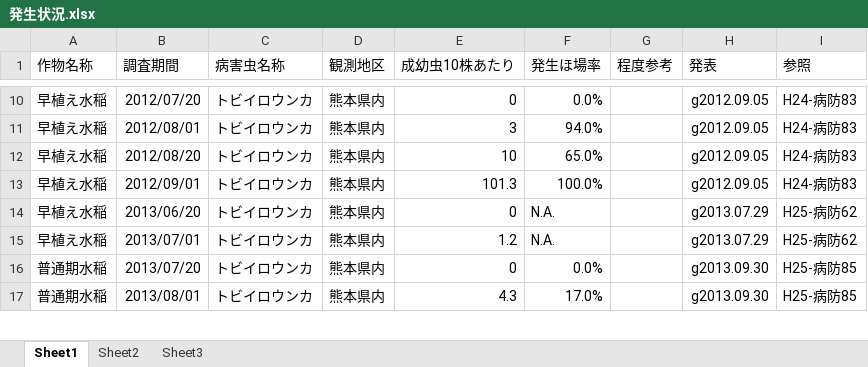
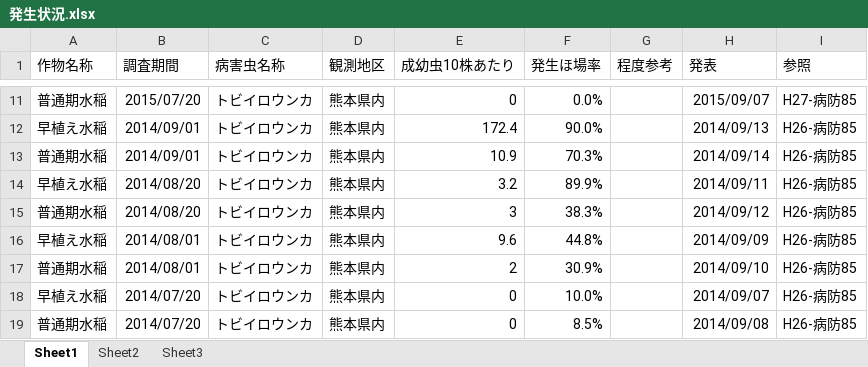
Before and after one commit to una1veritas/Agritech, an Excel workbook: 発生状況.xlsx, sheet Sheet1, drawn as a sheet; only a part is shown, gaps mark what is left out; values as stored, in another font and other column widths than the file's, no borders; removed rows and columns are numbered as before the commit, all else as after; the diff covers the shown part only; the diff names each change by its address in the sheet, - before the commit and + after, or states it on an @@ line.

```diff
--- a/発生状況.xlsx (sheet Sheet1)
+++ b/発生状況.xlsx (sheet Sheet1)
-A11 (作物名称): 早植え水稲
+A11 (作物名称): 普通期水稲
-B11 (調査期間): 2012/07/20
+B11 (調査期間): 2015/07/20
-H11 (発表): g2012.09.05
+H11 (発表): 2015/09/07
-I11 (参照): H24-病防83
+I11 (参照): H27-病防85
-B12 (調査期間): 2012/08/01
+B12 (調査期間): 2014/09/01
-E12 (成幼虫10株あたり): 3
+E12 (成幼虫10株あたり): 172.4
-F12 (発生ほ場率): 94.0%
+F12 (発生ほ場率): 90.0%
-H12 (発表): g2012.09.05
+H12 (発表): 2014/09/13
-I12 (参照): H24-病防83
+I12 (参照): H26-病防85
+row 13: 普通期水稲 | 2014/09/01 | トビイロウンカ | 熊本県内 | 10.9 | 70.3% |  | 2014/09/14 | H26-病防85
-B14 (調査期間): 2012/08/20
+B14 (調査期間): 2014/08/20
-E14 (成幼虫10株あたり): 10
+E14 (成幼虫10株あたり): 3.2
-F14 (発生ほ場率): 65.0%
+F14 (発生ほ場率): 89.9%
-H14 (発表): g2012.09.05
+H14 (発表): 2014/09/11
-I14 (参照): H24-病防83
+I14 (参照): H26-病防85
+row 15: 普通期水稲 | 2014/08/20 | トビイロウンカ | 熊本県内 | 3 | 38.3% |  | 2014/09/12 | H26-病防85
-B16 (調査期間): 2012/09/01
+B16 (調査期間): 2014/08/01
-E16 (成幼虫10株あたり): 101.3
+E16 (成幼虫10株あたり): 9.6
-F16 (発生ほ場率): 100.0%
+F16 (発生ほ場率): 44.8%
-H16 (発表): g2012.09.05
+H16 (発表): 2014/09/09
-I16 (参照): H24-病防83
+I16 (参照): H26-病防85
+row 17: 普通期水稲 | 2014/08/01 | トビイロウンカ | 熊本県内 | 2 | 30.9% |  | 2014/09/10 | H26-病防85
-B18 (調査期間): 2013/06/20
+B18 (調査期間): 2014/07/20
-F18 (発生ほ場率): N.A.
+F18 (発生ほ場率): 10.0%
-H18 (発表): g2013.07.29
+H18 (発表): 2014/09/07
-I18 (参照): H25-病防62
+I18 (参照): H26-病防85
-row 15: 早植え水稲 | 2013/07/01 | トビイロウンカ | 熊本県内 | 1.2 | N.A. |  | g2013.07.29 | H25-病防62
-B19 (調査期間): 2013/07/20
+B19 (調査期間): 2014/07/20
-F19 (発生ほ場率): 0.0%
+F19 (発生ほ場率): 8.5%
-H19 (発表): g2013.09.30
+H19 (発表): 2014/09/08
-I19 (参照): H25-病防85
+I19 (参照): H26-病防85
-row 17: 普通期水稲 | 2013/08/01 | トビイロウンカ | 熊本県内 | 4.3 | 17.0% |  | g2013.09.30 | H25-病防85
```
Also changed, not shown: 13 added rows, 4 removed rows and 114 edited cells elsewhere in this sheet, 9 other files.
